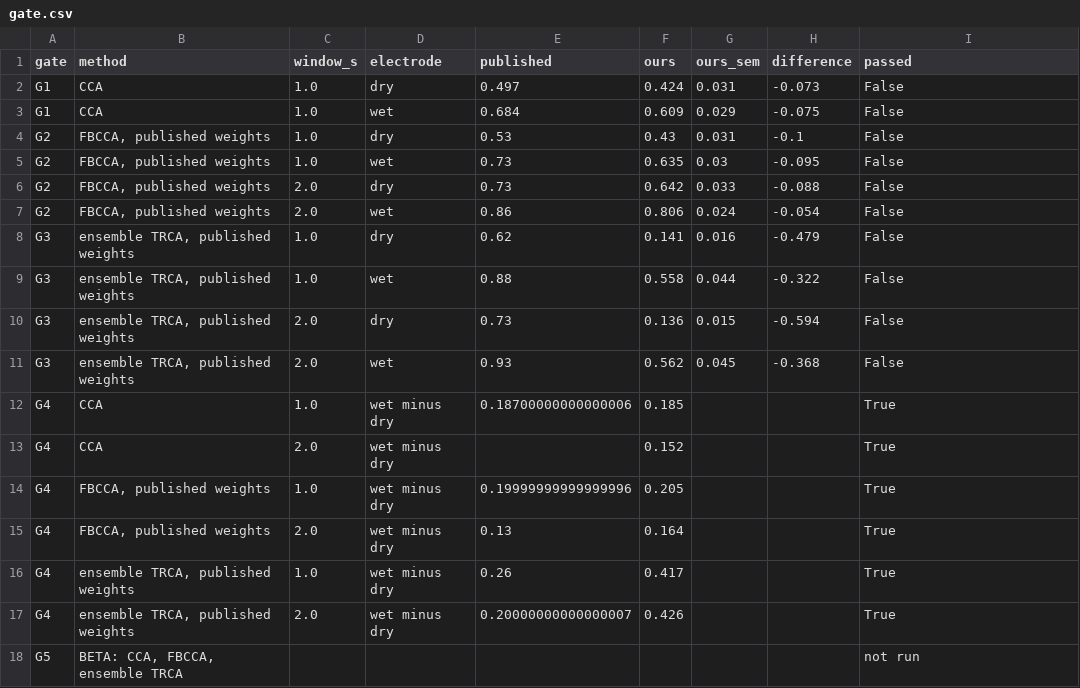
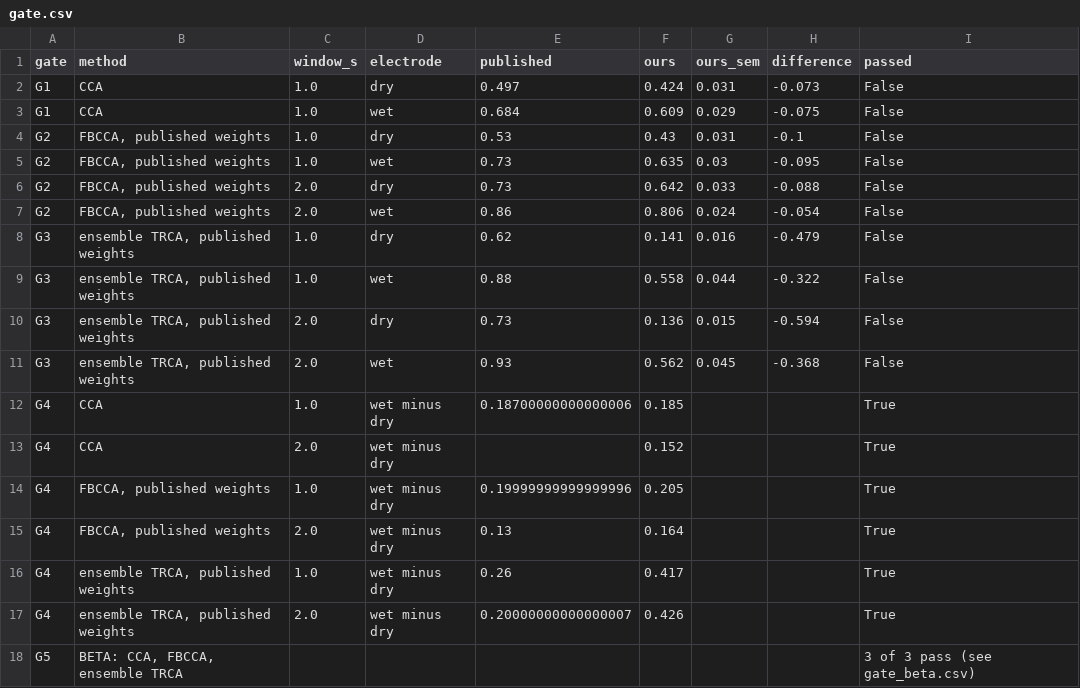
Before and after one commit to SAamal1076/BCI, a CSV file: results/m1/gate.csv, drawn as a sheet.

```diff
--- a/results/m1/gate.csv
+++ b/results/m1/gate.csv
@@ -17,2 +17,2 @@ G4,"ensemble TRCA, published weights",1.0,wet minus dry,0.26,0.417,,,True
 G4,"ensemble TRCA, published weights",2.0,wet minus dry,0.20000000000000007,0.426,,,True
-G5,"BETA: CCA, FBCCA, ensemble TRCA",,,,,,,not run
+G5,"BETA: CCA, FBCCA, ensemble TRCA",,,,,,,3 of 3 pass (see gate_beta.csv)
```
Also changed, not shown: 17 other files.
